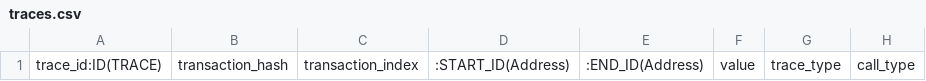
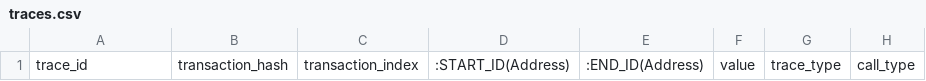
Before and after one commit to blockchain-etl/ethereum-etl-neo4j, a CSV file: headers/traces.csv, drawn as a sheet; only a part is shown; the diff names each change by its address in the sheet, - before the commit and + after, or states it on an @@ line.

```diff
--- a/headers/traces.csv
+++ b/headers/traces.csv
-A1: trace_id:ID(TRACE)
+A1: trace_id
```
Also changed, not shown: headers/transactions.csv, 3 other files.
